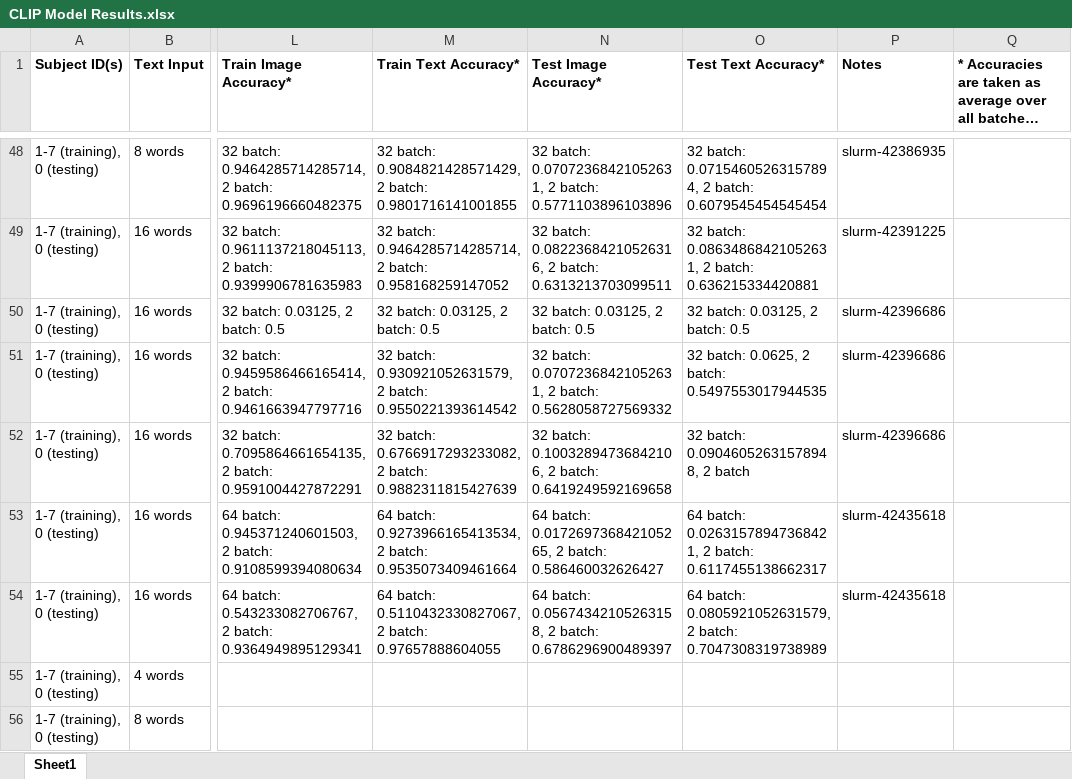
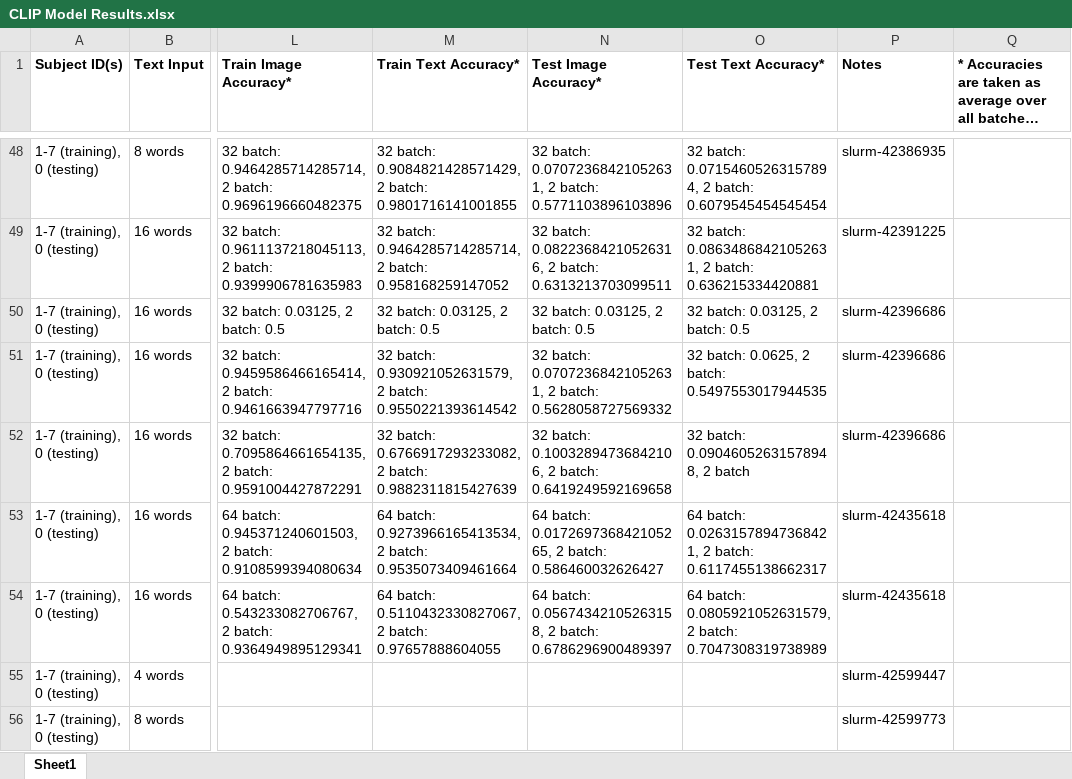
Before and after one commit to HarrisonFah/CMPUT624_Project, an Excel workbook: CLIP Model Results.xlsx, sheet Sheet1, drawn as a sheet; only a part is shown, gaps mark what is left out; long unchanged cells end in …; values as stored, in another font and other column widths than the file's, no borders; the diff covers the shown part only; the diff names each change by its address in the sheet, - before the commit and + after, or states it on an @@ line.

```diff
--- a/CLIP Model Results.xlsx (sheet Sheet1)
+++ b/CLIP Model Results.xlsx (sheet Sheet1)
-P55 (Notes): (empty)
+P55 (Notes): slurm-42599447
-P56 (Notes): (empty)
+P56 (Notes): slurm-42599773
```
Also changed, not shown: 1 added row elsewhere in this sheet, 3 other files.
